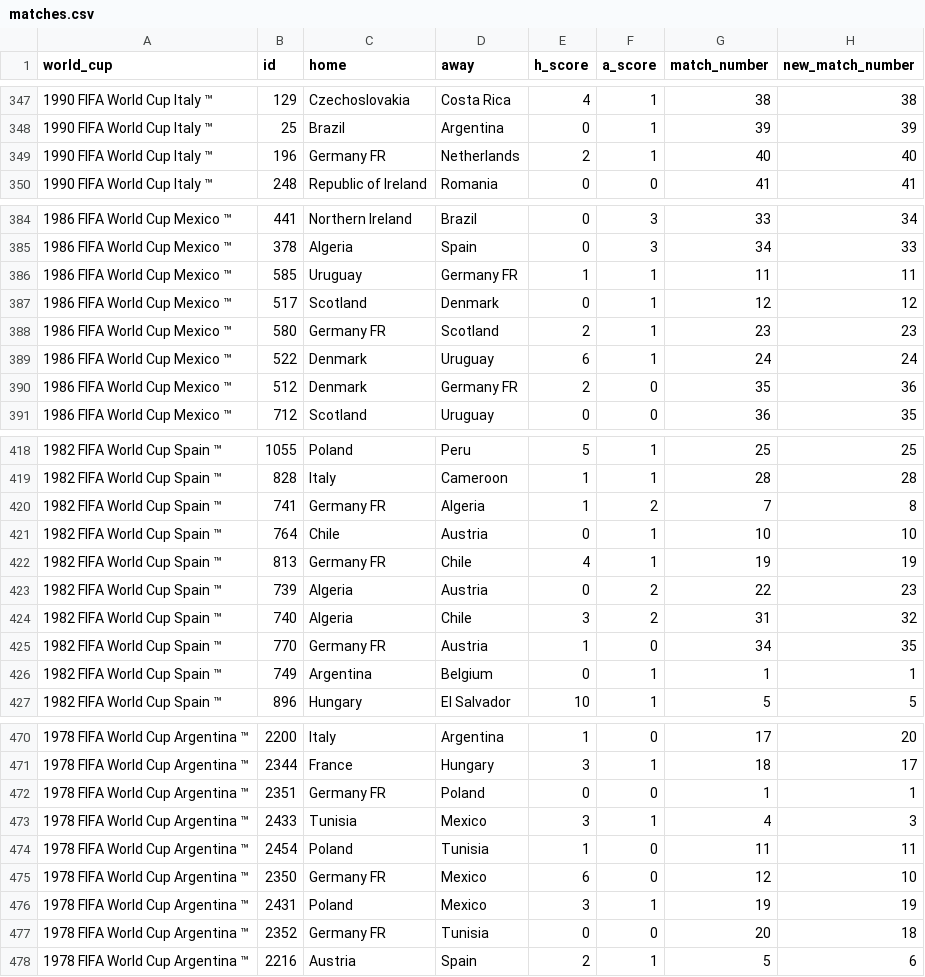
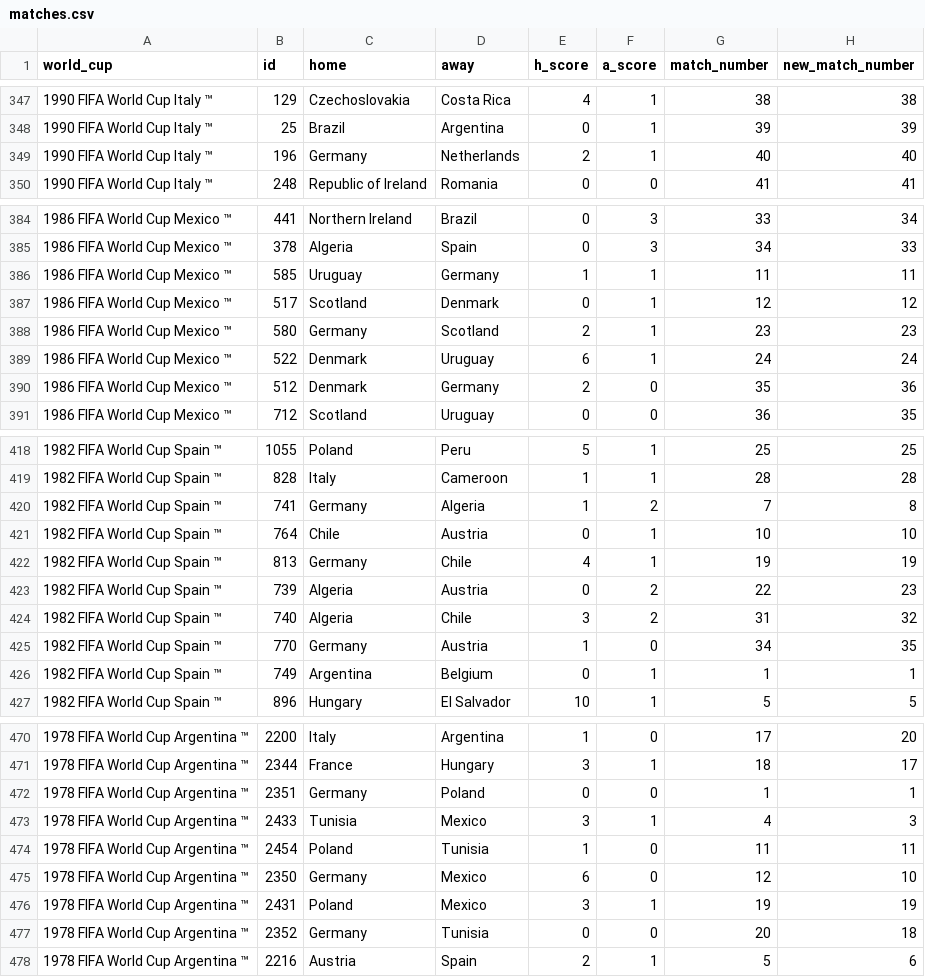
Before and after one commit to thiagonobrega/BDOG, a CSV file: neo4j-worldcup/data/import/matches.csv, drawn as a sheet; only a part is shown, gaps mark what is left out; the diff covers the shown part only; the diff names each change by its address in the sheet, - before the commit and + after, or states it on an @@ line.

```diff
--- a/neo4j-worldcup/data/import/matches.csv
+++ b/neo4j-worldcup/data/import/matches.csv
-C349 (home): Germany FR
+C349 (home): Germany
-D386 (away): Germany FR
+D386 (away): Germany
-C388 (home): Germany FR
+C388 (home): Germany
-D390 (away): Germany FR
+D390 (away): Germany
-C420 (home): Germany FR
+C420 (home): Germany
-C422 (home): Germany FR
+C422 (home): Germany
-C425 (home): Germany FR
+C425 (home): Germany
-C472 (home): Germany FR
+C472 (home): Germany
-C475 (home): Germany FR
+C475 (home): Germany
-C477 (home): Germany FR
+C477 (home): Germany
```
Also changed, not shown: 54 edited cells elsewhere in this file, neo4j-worldcup/data/import/country_continents.csv, neo4j-worldcup/data/import/squads.csv.
